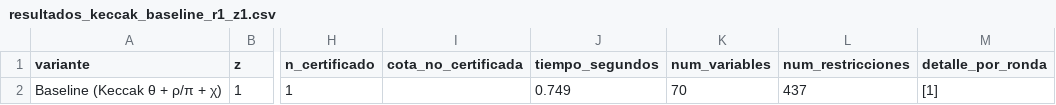
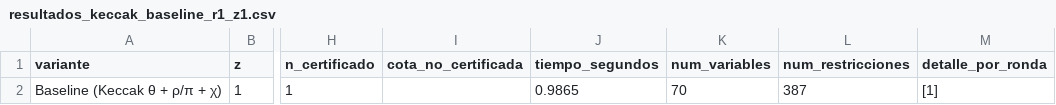
Before and after one commit to pineda-404/pc4_seguridad, a CSV file: fase2_milp_completo/logs_baseline/resultados_keccak_baseline_r1_z1.csv, drawn as a sheet; only a part is shown, gaps mark what is left out; the diff names each change by its address in the sheet, - before the commit and + after, or states it on an @@ line.

```diff
--- a/fase2_milp_completo/logs_baseline/resultados_keccak_baseline_r1_z1.csv
+++ b/fase2_milp_completo/logs_baseline/resultados_keccak_baseline_r1_z1.csv
-J2 (tiempo_segundos): 0.749
+J2 (tiempo_segundos): 0.9865
-L2 (num_restricciones): 437
+L2 (num_restricciones): 387
```
Also changed, not shown: fase1_matriz/logs/resultados_ligero_r1_z1.csv, fase1_matriz/logs/resultados_ligero_r2_z1.csv, 19 other files.
